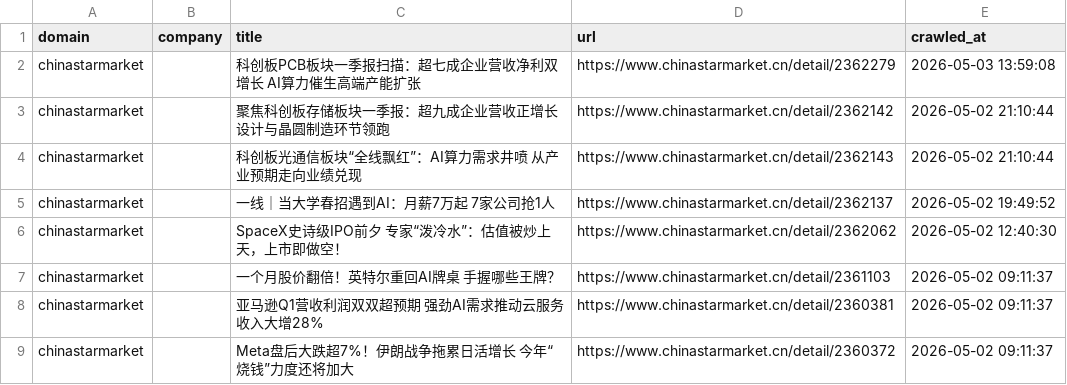
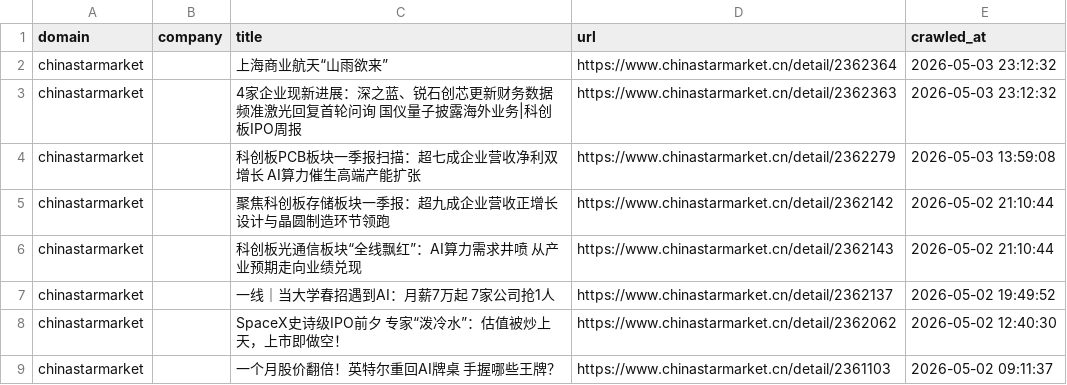
Before and after one commit to levelupup/news_crawler, a CSV file: data/chinastarmarket.csv, drawn as a sheet; only a part is shown; the shorter side is filled out with more unchanged rows; the diff names each change by its address in the sheet, - before the commit and + after, or states it on an @@ line.

```diff
--- a/data/chinastarmarket.csv
+++ b/data/chinastarmarket.csv
+row 2: chinastarmarket |  | 上海商业航天“山雨欲来” | https://www.chinastarmarket.cn/detail/2362364 | 2026-05-03 23:12:32
+row 3: chinastarmarket |  | 4家企业现新进展：深之蓝、锐石创芯更新财务数据 频准激光回复首轮问询 国仪量子披露海外业务|科创板IPO周报 | https://www.chinastarmarket.cn/detail/2362363 | 2026-05-03 23:12:32
```
Also changed, not shown: data/bloomberg.csv, data/cw.csv, 11 other files.
